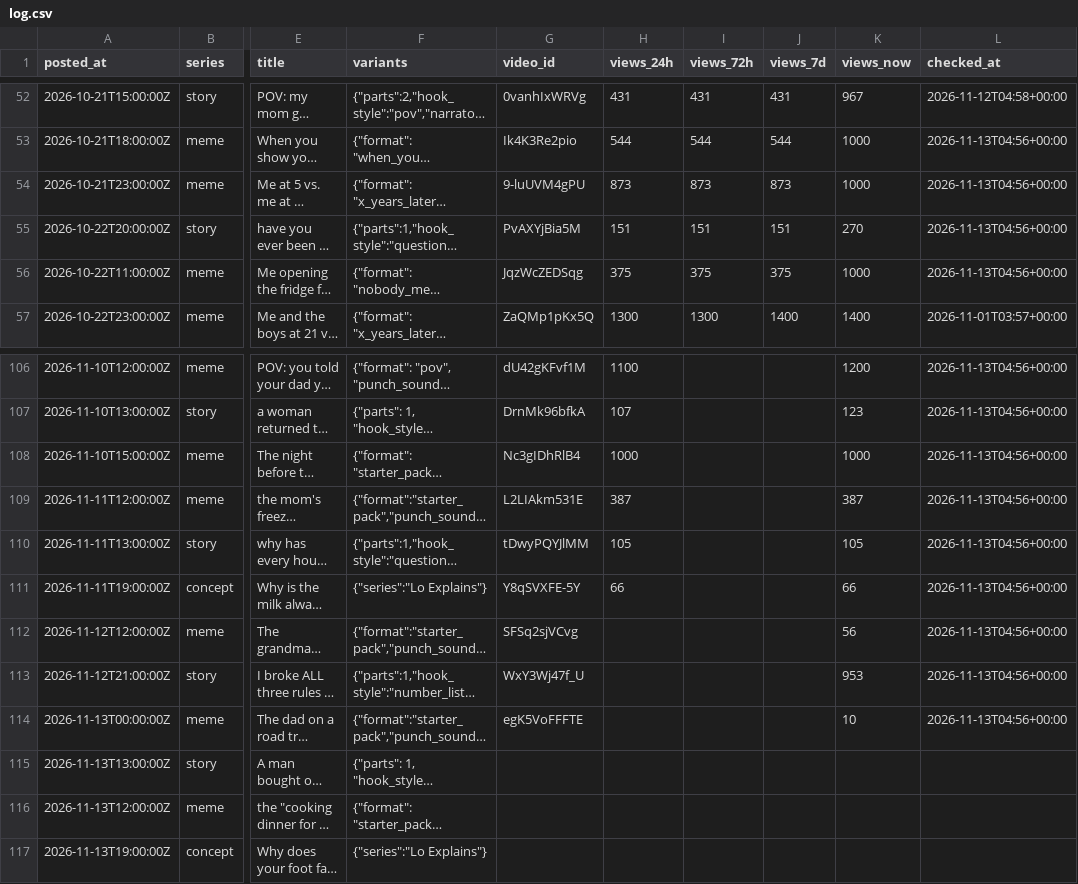
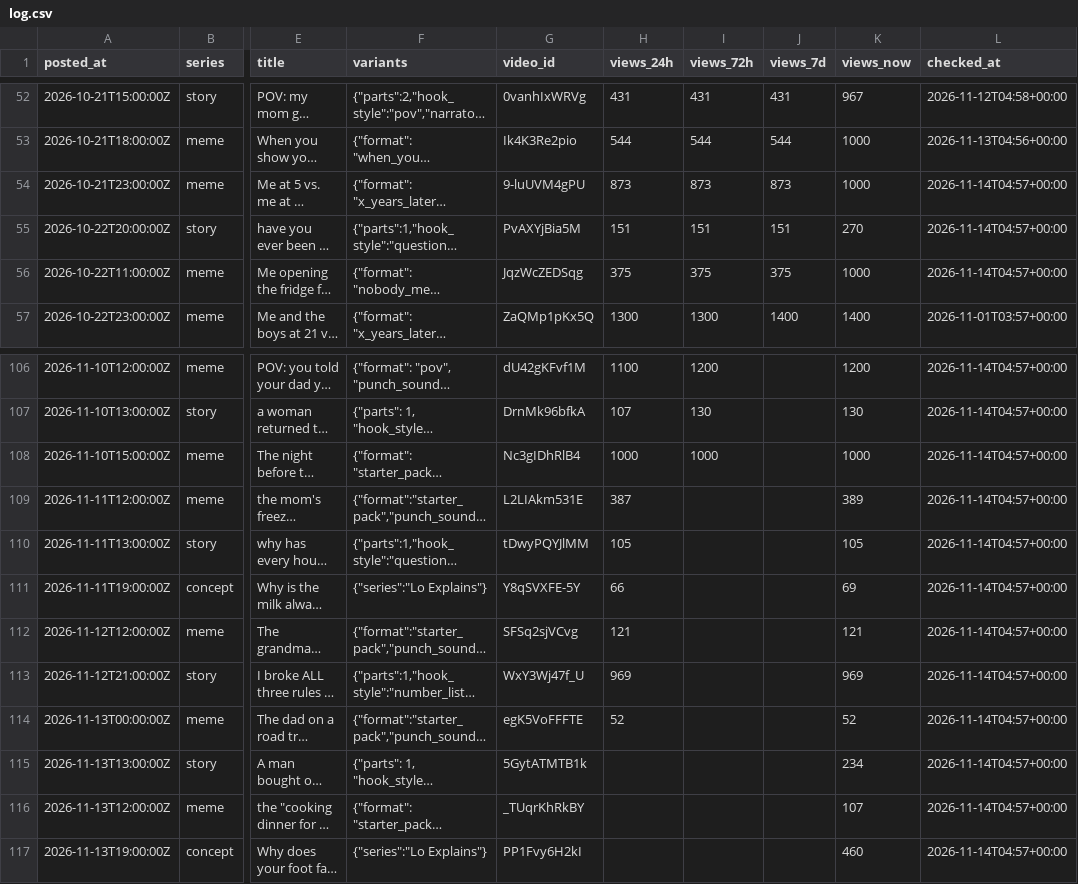
Before and after one commit to vk1311/snortlo, a CSV file: experiments/log.csv, drawn as a sheet; only a part is shown, gaps mark what is left out; long unchanged cells end in …; the diff covers the shown part only; the diff names each change by its address in the sheet, - before the commit and + after, or states it on an @@ line.

```diff
--- a/experiments/log.csv
+++ b/experiments/log.csv
-L54:L56 (checked_at): 2026-11-13T04:56+00:00
+L54:L56 (checked_at): 2026-11-14T04:57+00:00
-I106 (views_72h): (empty)
+I106 (views_72h): 1200
-L106:L114 (checked_at): 2026-11-13T04:56+00:00
+L106:L114 (checked_at): 2026-11-14T04:57+00:00
-I107 (views_72h): (empty)
+I107 (views_72h): 130
-K107 (views_now): 123
+K107 (views_now): 130
-I108 (views_72h): (empty)
+I108 (views_72h): 1000
-K109 (views_now): 387
+K109 (views_now): 389
-K111 (views_now): 66
+K111 (views_now): 69
-H112 (views_24h): (empty)
+H112 (views_24h): 121
-K112 (views_now): 56
+K112 (views_now): 121
-H113 (views_24h): (empty)
+H113 (views_24h): 969
-K113 (views_now): 953
+K113 (views_now): 969
-H114 (views_24h): (empty)
+H114 (views_24h): 52
-K114 (views_now): 10
+K114 (views_now): 52
-G115 (video_id): (empty)
+G115 (video_id): 5GytATMTB1k
-K115 (views_now): (empty)
+K115 (views_now): 234
-L115:L117 (checked_at): (empty)
+L115:L117 (checked_at): 2026-11-14T04:57+00:00
-G116 (video_id): (empty)
+G116 (video_id): _TUqrKhRkBY
-K116 (views_now): (empty)
+K116 (views_now): 107
-G117 (video_id): (empty)
+G117 (video_id): PP1Fvy6H2kI
-K117 (views_now): (empty)
+K117 (views_now): 460
```
Also changed, not shown: 32 edited cells elsewhere in this file, 14 other files.
